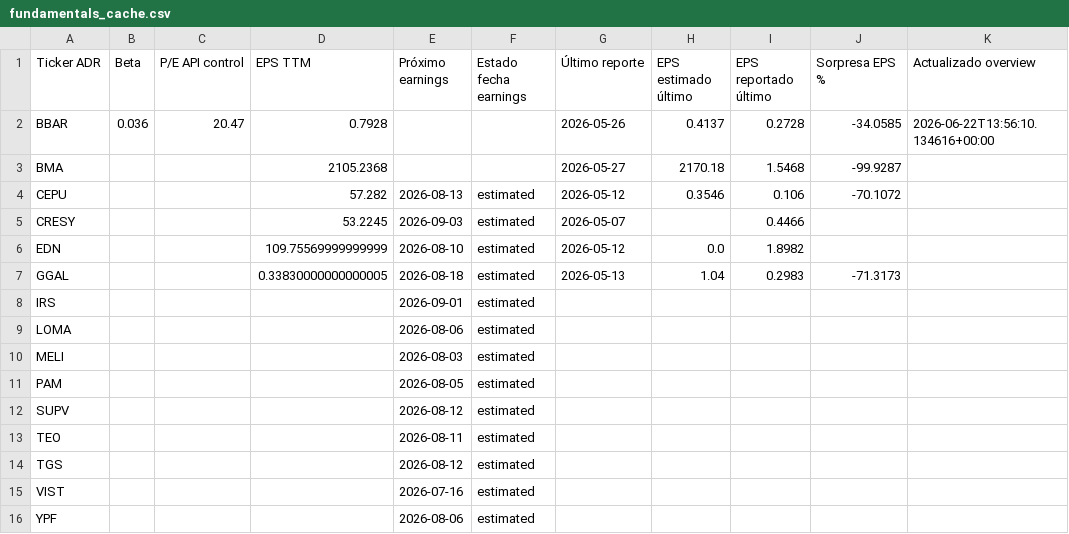
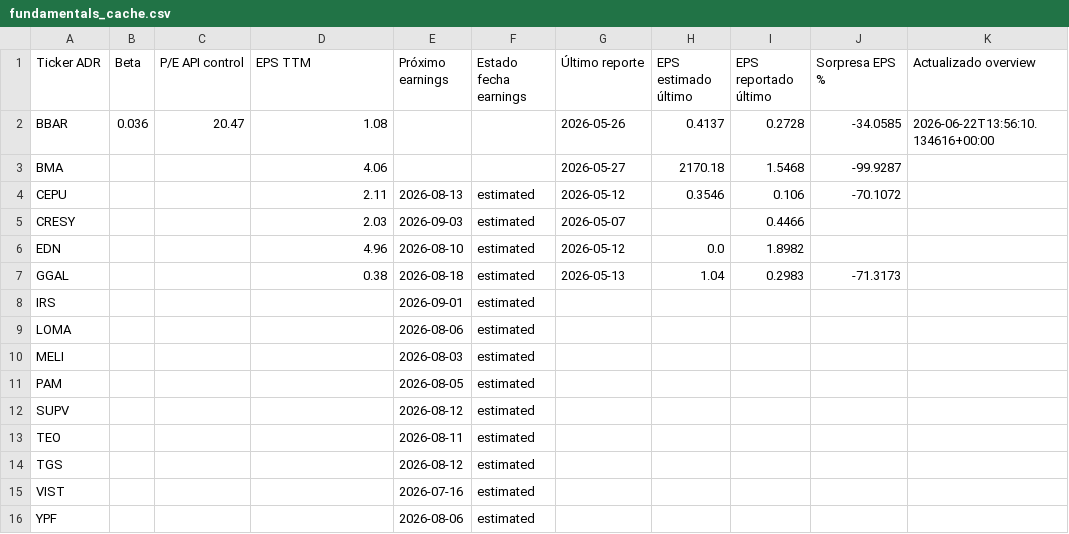
Before and after one commit to bautista-miguel/Tablero-ADR-Argentinos, a CSV file: fundamentals_cache.csv, drawn as a sheet; only a part is shown; the diff names each change by its address in the sheet, - before the commit and + after, or states it on an @@ line.

Commit message:
Update fundamentals_cache.csv

```diff
--- a/fundamentals_cache.csv
+++ b/fundamentals_cache.csv
-D2 (EPS TTM): 0.7928
+D2 (EPS TTM): 1.08
-D3 (EPS TTM): 2105.2368
+D3 (EPS TTM): 4.06
-D4 (EPS TTM): 57.282
+D4 (EPS TTM): 2.11
-D5 (EPS TTM): 53.2245
+D5 (EPS TTM): 2.03
-D6 (EPS TTM): 109.75569999999999
+D6 (EPS TTM): 4.96
-D7 (EPS TTM): 0.33830000000000005
+D7 (EPS TTM): 0.38
```
